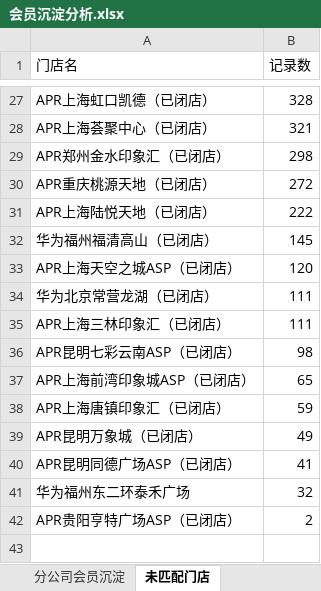
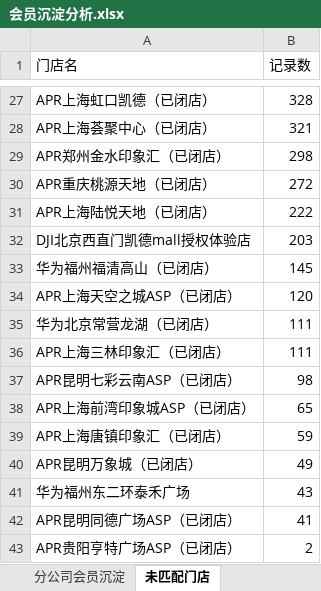
Before and after one commit to panghao007/retail-dashboard, an Excel workbook: member_deposit/会员沉淀分析.xlsx, sheet 未匹配门店, drawn as a sheet; only a part is shown, gaps mark what is left out; values as stored, in another font and other column widths than the file's, no borders; removed rows and columns are numbered as before the commit, all else as after; the diff names each change by its address in the sheet, - before the commit and + after, or states it on an @@ line.

```diff
--- a/member_deposit/会员沉淀分析.xlsx (sheet 未匹配门店)
+++ b/member_deposit/会员沉淀分析.xlsx (sheet 未匹配门店)
+row 32: DJI北京西直门凯德mall授权体验店 | 203
+row 41: 华为福州东二环泰禾广场 | 43
-row 41: 华为福州东二环泰禾广场 | 32
```
Also changed, not shown: sheet 各分公司末位门店, sheet 分公司会员沉淀, 5 other files.
